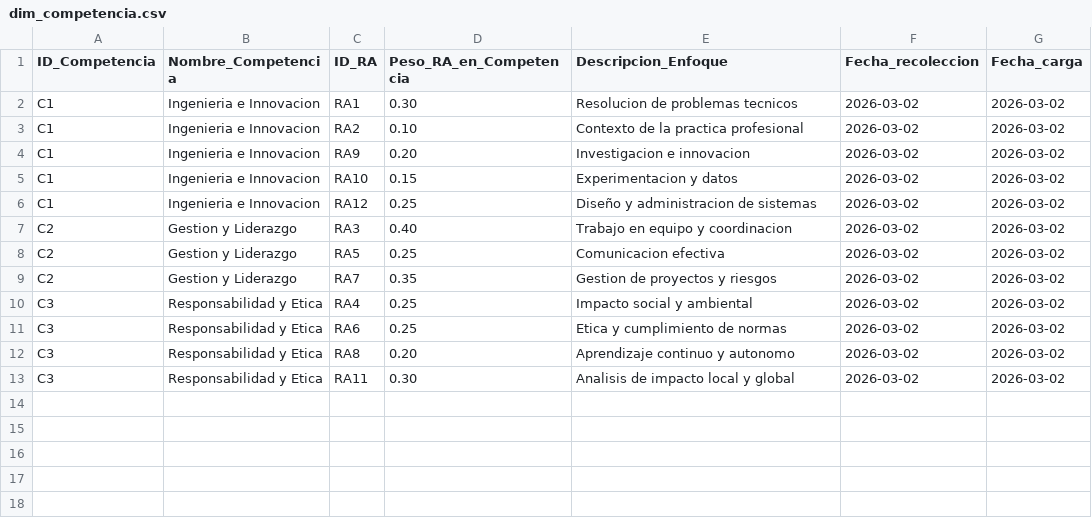
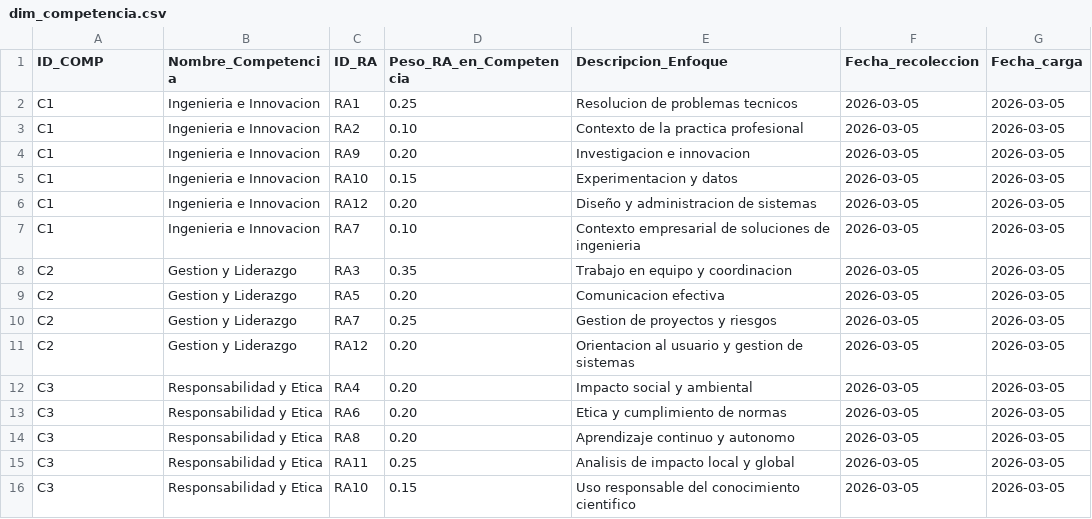
Before and after one commit to cynthiagorozabel-stack/SSD_Curricular_CGV, a CSV file: ssd_core/config/dim_competencia.csv, drawn as a sheet.

Commit message:
Homologación de ID_COMP en archivos de configuración y código

```diff
--- a/ssd_core/config/dim_competencia.csv
+++ b/ssd_core/config/dim_competencia.csv
@@ -1,13 +1,16 @@
-ID_Competencia,Nombre_Competencia,ID_RA,Peso_RA_en_Competencia,Descripcion_Enfoque,Fecha_recoleccion,Fecha_carga
-C1,Ingenieria e Innovacion,RA1,0.30,Resolucion de problemas tecnicos,2026-03-02,2026-03-02
-C1,Ingenieria e Innovacion,RA2,0.10,Contexto de la practica profesional,2026-03-02,2026-03-02
-C1,Ingenieria e Innovacion,RA9,0.20,Investigacion e innovacion,2026-03-02,2026-03-02
-C1,Ingenieria e Innovacion,RA10,0.15,Experimentacion y datos,2026-03-02,2026-03-02
-C1,Ingenieria e Innovacion,RA12,0.25,Diseño y administracion de sistemas,2026-03-02,2026-03-02
-C2,Gestion y Liderazgo,RA3,0.40,Trabajo en equipo y coordinacion,2026-03-02,2026-03-02
-C2,Gestion y Liderazgo,RA5,0.25,Comunicacion efectiva,2026-03-02,2026-03-02
-C2,Gestion y Liderazgo,RA7,0.35,Gestion de proyectos y riesgos,2026-03-02,2026-03-02
-C3,Responsabilidad y Etica,RA4,0.25,Impacto social y ambiental,2026-03-02,2026-03-02
-C3,Responsabilidad y Etica,RA6,0.25,Etica y cumplimiento de normas,2026-03-02,2026-03-02
-C3,Responsabilidad y Etica,RA8,0.20,Aprendizaje continuo y autonomo,2026-03-02,2026-03-02
-C3,Responsabilidad y Etica,RA11,0.30,Analisis de impacto local y global,2026-03-02,2026-03-02
+ID_COMP,Nombre_Competencia,ID_RA,Peso_RA_en_Competencia,Descripcion_Enfoque,Fecha_recoleccion,Fecha_carga
+C1,Ingenieria e Innovacion,RA1,0.25,Resolucion de problemas tecnicos,2026-03-05,2026-03-05
+C1,Ingenieria e Innovacion,RA2,0.10,Contexto de la practica profesional,2026-03-05,2026-03-05
+C1,Ingenieria e Innovacion,RA9,0.20,Investigacion e innovacion,2026-03-05,2026-03-05
+C1,Ingenieria e Innovacion,RA10,0.15,Experimentacion y datos,2026-03-05,2026-03-05
+C1,Ingenieria e Innovacion,RA12,0.20,Diseño y administracion de sistemas,2026-03-05,2026-03-05
+C1,Ingenieria e Innovacion,RA7,0.10,Contexto empresarial de soluciones de ingenieria,2026-03-05,2026-03-05
+C2,Gestion y Liderazgo,RA3,0.35,Trabajo en equipo y coordinacion,2026-03-05,2026-03-05
+C2,Gestion y Liderazgo,RA5,0.20,Comunicacion efectiva,2026-03-05,2026-03-05
+C2,Gestion y Liderazgo,RA7,0.25,Gestion de proyectos y riesgos,2026-03-05,2026-03-05
+C2,Gestion y Liderazgo,RA12,0.20,Orientacion al usuario y gestion de sistemas,2026-03-05,2026-03-05
+C3,Responsabilidad y Etica,RA4,0.20,Impacto social y ambiental,2026-03-05,2026-03-05
+C3,Responsabilidad y Etica,RA6,0.20,Etica y cumplimiento de normas,2026-03-05,2026-03-05
+C3,Responsabilidad y Etica,RA8,0.20,Aprendizaje continuo y autonomo,2026-03-05,2026-03-05
+C3,Responsabilidad y Etica,RA11,0.25,Analisis de impacto local y global,2026-03-05,2026-03-05
+C3,Responsabilidad y Etica,RA10,0.15,Uso responsable del conocimiento cientifico,2026-03-05,2026-03-05
```
Also changed, not shown: export/competencia_logro_individual.csv, export/perfil_logro_individual.csv, 12 other files.
